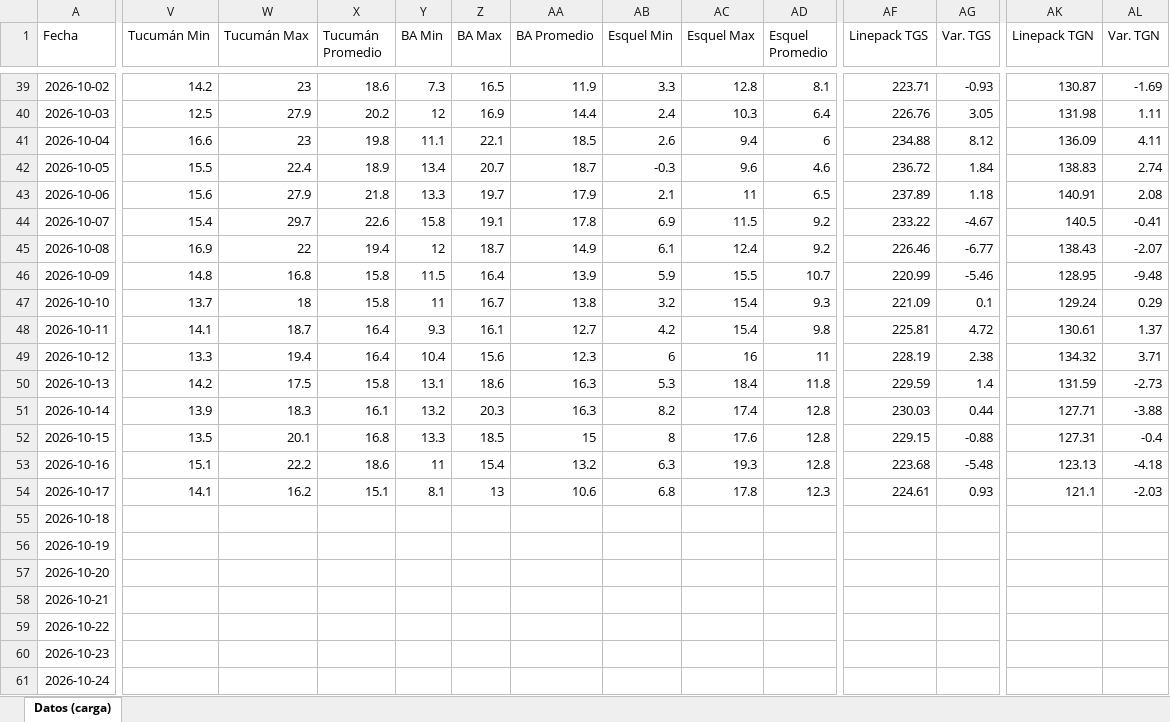
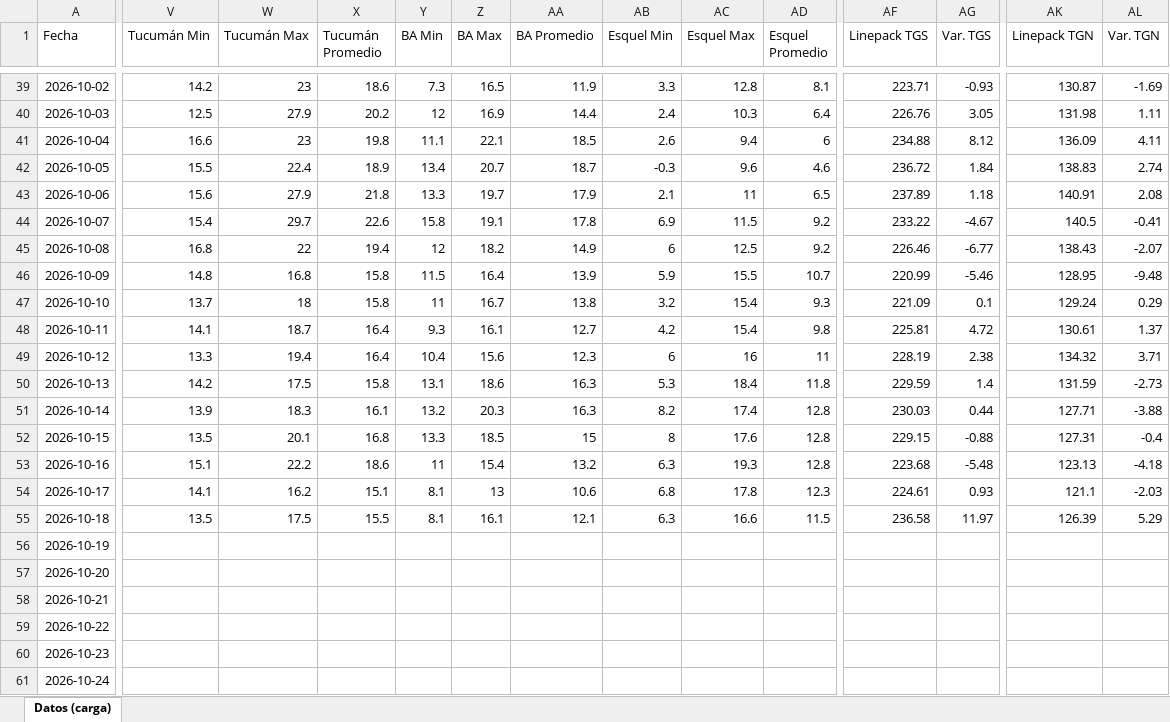
Before and after one commit to RodrigoManassero/estado-sistema-gas-rodrigo, an Excel workbook: data/carga_datos.xlsx, sheet Datos (carga), drawn as a sheet; only a part is shown, gaps mark what is left out; values as stored, in another font and other column widths than the file's, no borders; the diff names each change by its address in the sheet, - before the commit and + after, or states it on an @@ line.

```diff
--- a/data/carga_datos.xlsx (sheet Datos (carga))
+++ b/data/carga_datos.xlsx (sheet Datos (carga))
-V45 (Tucumán Min): 16.9
+V45 (Tucumán Min): 16.8
-Z45 (BA Max): 18.7
+Z45 (BA Max): 18.2
-AB45 (Esquel Min): 6.1
+AB45 (Esquel Min): 6
-AC45 (Esquel Max): 12.4
+AC45 (Esquel Max): 12.5
-V55 (Tucumán Min): (empty)
+V55 (Tucumán Min): 13.5
-W55 (Tucumán Max): (empty)
+W55 (Tucumán Max): 17.5
-X55 (Tucumán Promedio): (empty)
+X55 (Tucumán Promedio): 15.5
-Y55 (BA Min): (empty)
+Y55 (BA Min): 8.1
-Z55 (BA Max): (empty)
+Z55 (BA Max): 16.1
-AA55 (BA Promedio): (empty)
+AA55 (BA Promedio): 12.1
-AB55 (Esquel Min): (empty)
+AB55 (Esquel Min): 6.3
-AC55 (Esquel Max): (empty)
+AC55 (Esquel Max): 16.6
-AD55 (Esquel Promedio): (empty)
+AD55 (Esquel Promedio): 11.5
-AF55 (Linepack TGS): (empty)
+AF55 (Linepack TGS): 236.58
-AG55 (Var. TGS): (empty)
+AG55 (Var. TGS): 11.97
-AK55 (Linepack TGN): (empty)
+AK55 (Linepack TGN): 126.39
-AL55 (Var. TGN): (empty)
+AL55 (Var. TGN): 5.29
```
Also changed, not shown: 32 other files.
